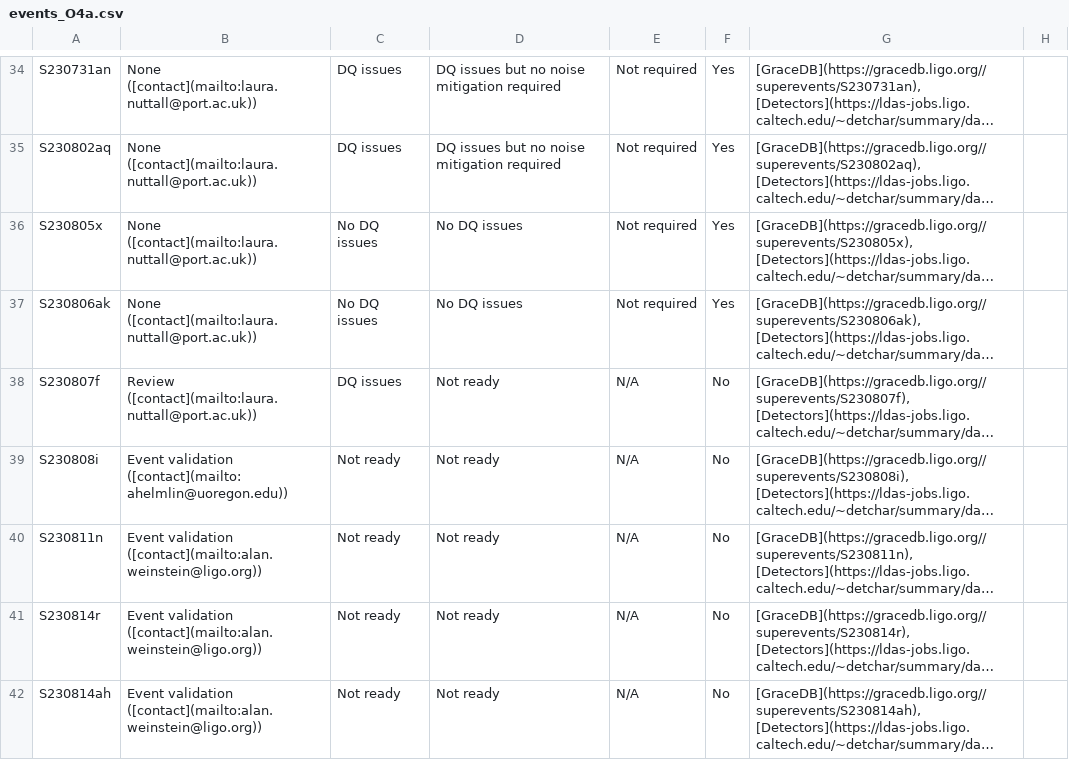
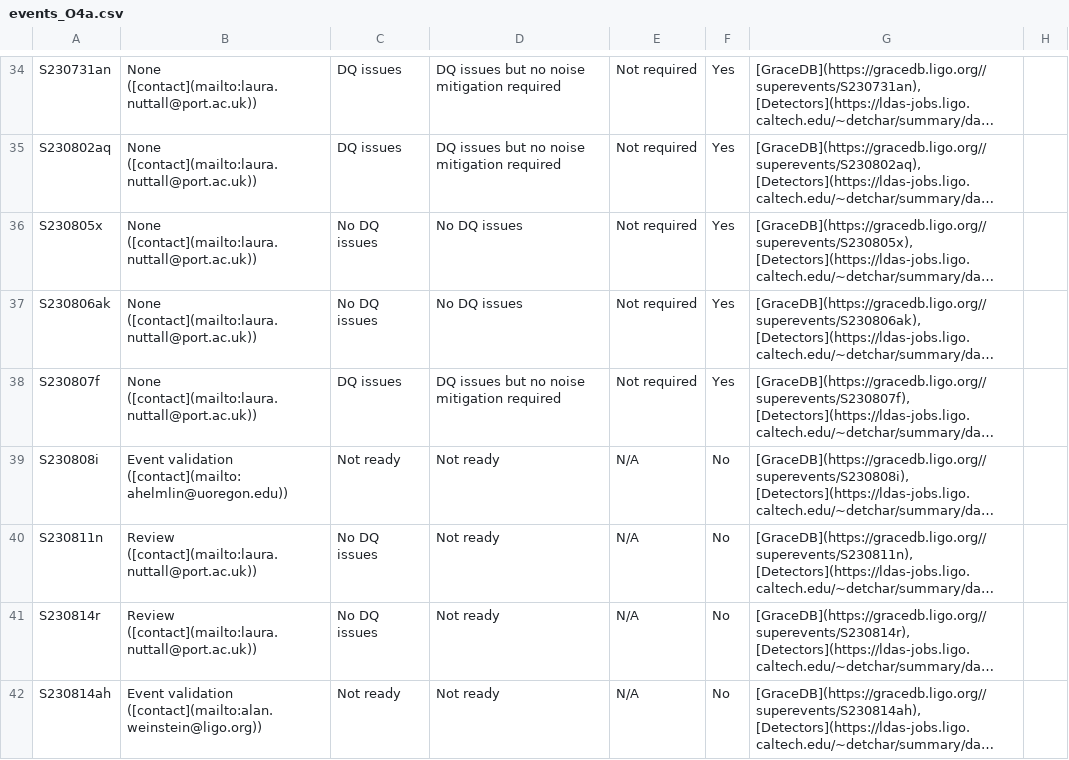
Before and after one commit to siddharth101/event_validation, a CSV file: data/events_O4a.csv, drawn as a sheet; only a part is shown, gaps mark what is left out; long unchanged cells end in …; the diff covers the shown part only; the diff names each change by its address in the sheet, - before the commit and + after, or states it on an @@ line.

Commit message:
updating docs, website and events

```diff
--- a/data/events_O4a.csv
+++ b/data/events_O4a.csv
-B38: Review ([contact](mailto:laura.nuttall@port.ac.uk))
+B38: None ([contact](mailto:laura.nuttall@port.ac.uk))
-D38: Not ready
+D38: DQ issues but no noise mitigation required
-E38: N/A
+E38: Not required
-F38: No
+F38: Yes
-B40:B41: Event validation ([contact](mailto:alan.weinstein@ligo.org))
+B40:B41: Review ([contact](mailto:laura.nuttall@port.ac.uk))
-C40:C41: Not ready
+C40:C41: No DQ issues
```
Also changed, not shown: 2 added rows and 1 edited cell elsewhere in this file, 41 other files.
